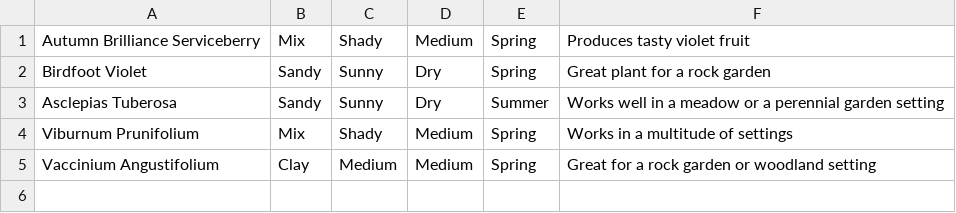
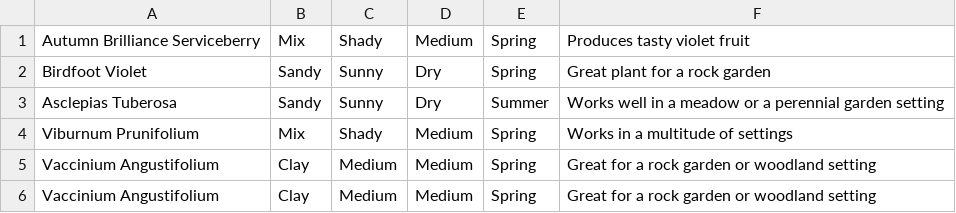
Before and after one commit to addison171/CISC275-10-4, a CSV file: Garden Project/PlantData.csv, drawn as a sheet; the diff names each change by its address in the sheet, - before the commit and + after, or states it on an @@ line.

Commit message:
Updated Plant Data

```diff
--- a/Garden Project/PlantData.csv
+++ b/Garden Project/PlantData.csv
+row 6: Vaccinium Angustifolium | Clay | Medium | Medium | Spring | Great for a rock garden or woodland setting
```
